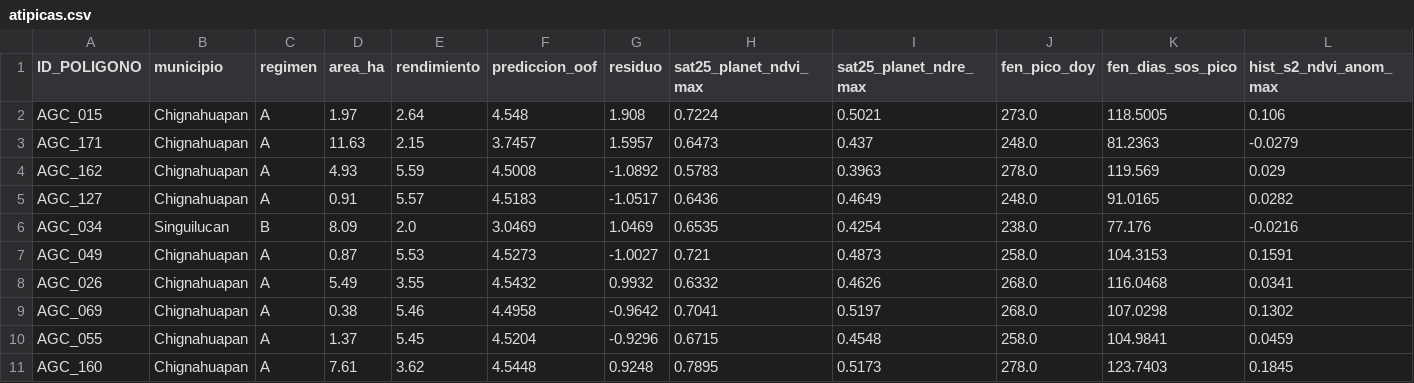
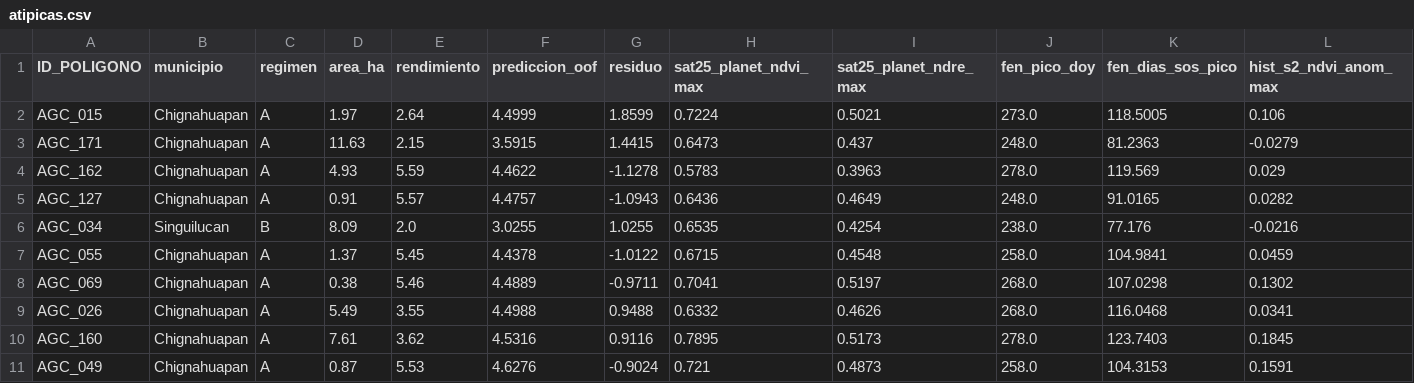
Before and after one commit to alan-pv/AgroCebada_Hackaton, a CSV file: outputs/atipicas.csv, drawn as a sheet; only a part is shown; removed rows and columns are numbered as before the commit, all else as after; rows hold the shown columns only; the diff names each change by its address in the sheet, - before the commit and + after, or states it on an @@ line.

```diff
--- a/outputs/atipicas.csv
+++ b/outputs/atipicas.csv
-F2 (prediccion_oof): 4.548
+F2 (prediccion_oof): 4.4999
-G2 (residuo): 1.908
+G2 (residuo): 1.8599
-F3 (prediccion_oof): 3.7457
+F3 (prediccion_oof): 3.5915
-G3 (residuo): 1.5957
+G3 (residuo): 1.4415
-F4 (prediccion_oof): 4.5008
+F4 (prediccion_oof): 4.4622
-G4 (residuo): -1.0892
+G4 (residuo): -1.1278
-F5 (prediccion_oof): 4.5183
+F5 (prediccion_oof): 4.4757
-G5 (residuo): -1.0517
+G5 (residuo): -1.0943
-F6 (prediccion_oof): 3.0469
+F6 (prediccion_oof): 3.0255
-G6 (residuo): 1.0469
+G6 (residuo): 1.0255
-row 7: AGC_049 | Chignahuapan | A | 0.87 | 5.53 | 4.5273 | -1.0027 | 0.721 | 0.4873 | 258.0 | 104.3153 | 0.1591
-row 8: AGC_026 | Chignahuapan | A | 5.49 | 3.55 | 4.5432 | 0.9932 | 0.6332 | 0.4626 | 268.0 | 116.0468 | 0.0341
-row 9: AGC_069 | Chignahuapan | A | 0.38 | 5.46 | 4.4958 | -0.9642 | 0.7041 | 0.5197 | 268.0 | 107.0298 | 0.1302
-F7 (prediccion_oof): 4.5204
+F7 (prediccion_oof): 4.4378
-G7 (residuo): -0.9296
+G7 (residuo): -1.0122
+row 8: AGC_069 | Chignahuapan | A | 0.38 | 5.46 | 4.4889 | -0.9711 | 0.7041 | 0.5197 | 268.0 | 107.0298 | 0.1302
+row 9: AGC_026 | Chignahuapan | A | 5.49 | 3.55 | 4.4988 | 0.9488 | 0.6332 | 0.4626 | 268.0 | 116.0468 | 0.0341
-F10 (prediccion_oof): 4.5448
+F10 (prediccion_oof): 4.5316
-G10 (residuo): 0.9248
+G10 (residuo): 0.9116
+row 11: AGC_049 | Chignahuapan | A | 0.87 | 5.53 | 4.6276 | -0.9024 | 0.721 | 0.4873 | 258.0 | 104.3153 | 0.1591
```
Also changed, not shown: experimentos/registro.csv, outputs/ablaciones_v1.csv, 5 other files.
